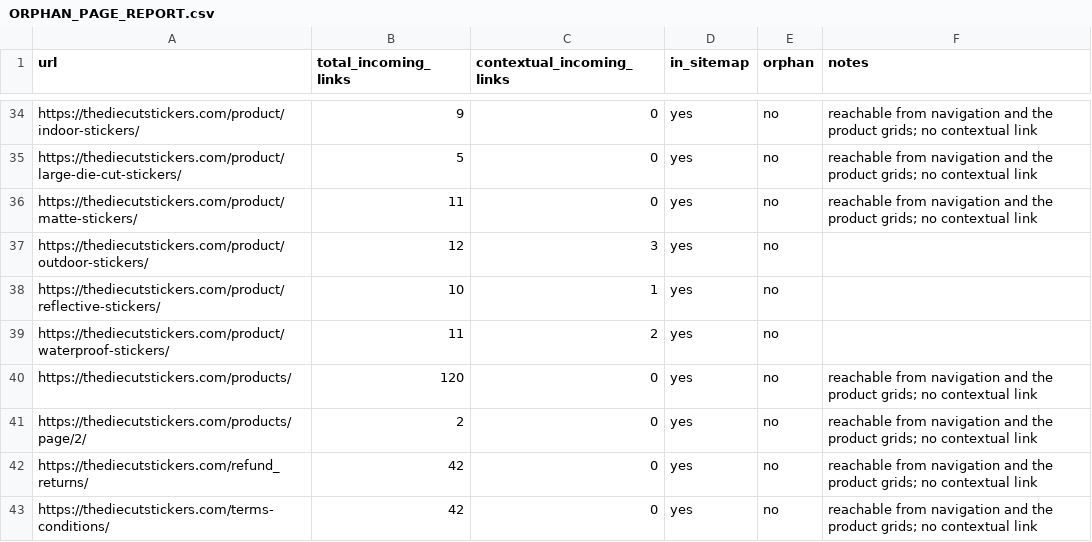
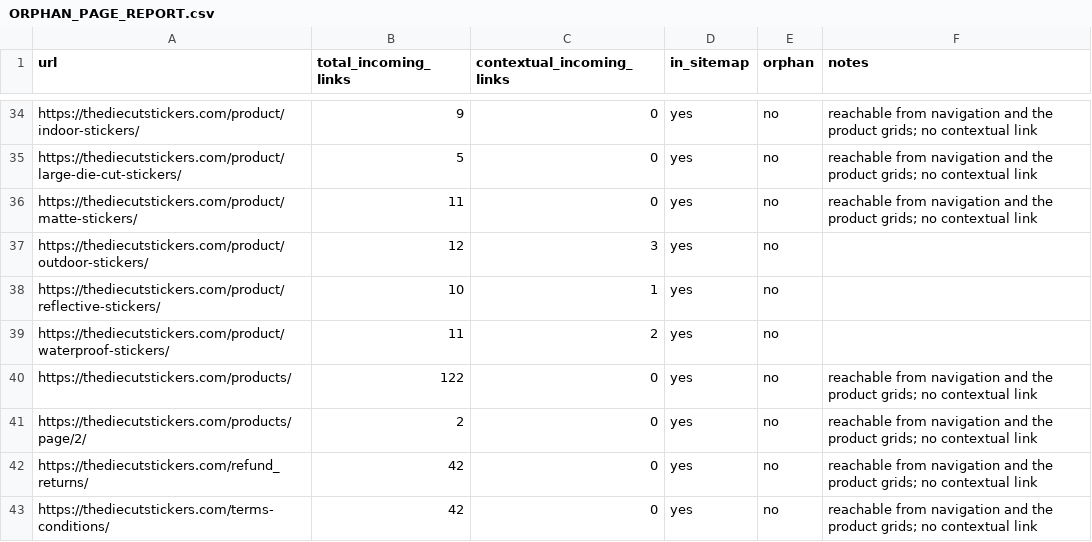
Before and after one commit to iamzeeshaikh/The-Diecut-Stickers, a CSV file: reports/ORPHAN_PAGE_REPORT.csv, drawn as a sheet; only a part is shown, gaps mark what is left out.

```diff
--- a/reports/ORPHAN_PAGE_REPORT.csv
+++ b/reports/ORPHAN_PAGE_REPORT.csv
@@ -39,3 +39,3 @@ https://thediecutstickers.com/product/reflective-stickers/,10,1,yes,no,
 https://thediecutstickers.com/product/waterproof-stickers/,11,2,yes,no,
-https://thediecutstickers.com/products/,120,0,yes,no,reachable from navigation and the product grids; no contextual link
+https://thediecutstickers.com/products/,122,0,yes,no,reachable from navigation and the product grids; no contextual link
 https://thediecutstickers.com/products/page/2/,2,0,yes,no,reachable from navigation and the product grids; no contextual link
```
Also changed, not shown: reports/INTERNAL_LINK_MAP.csv, 5 other files.
